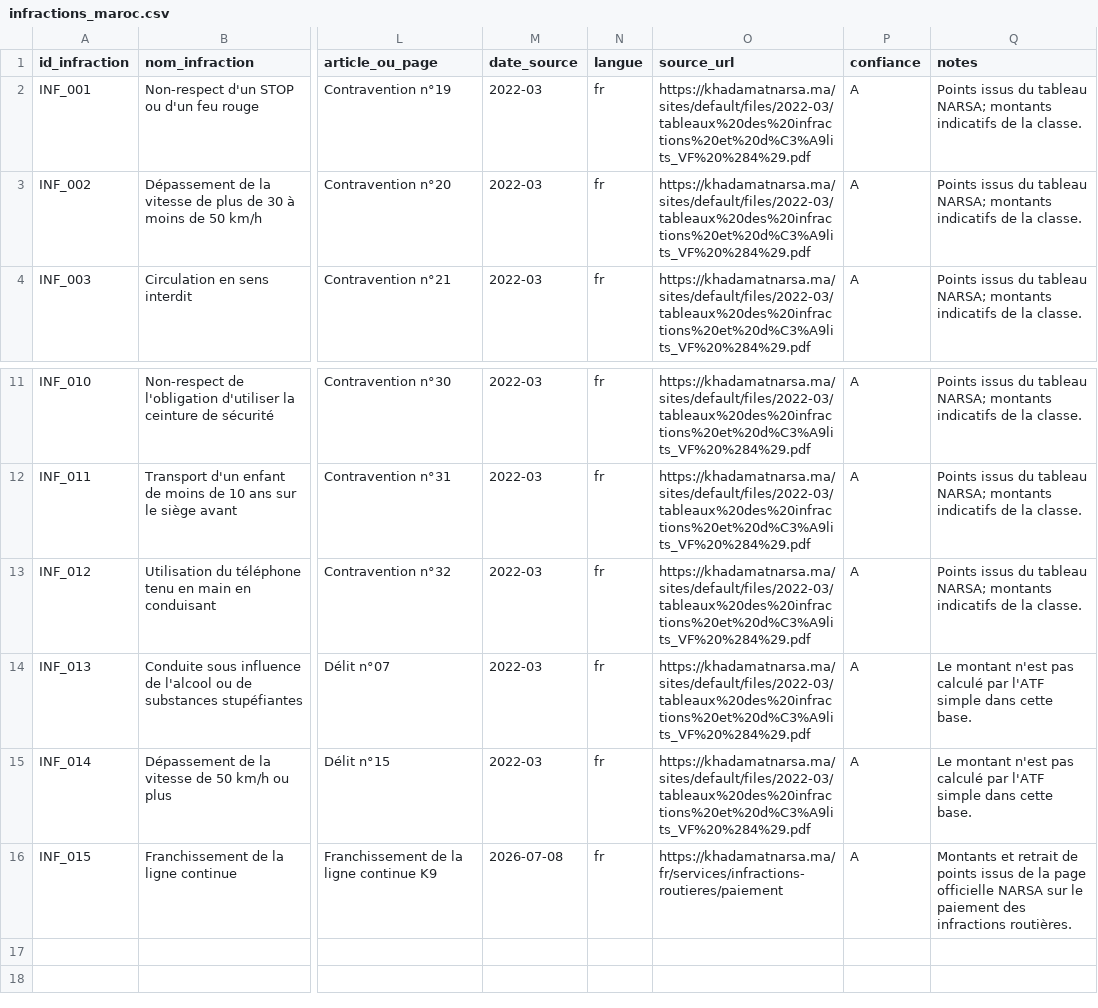
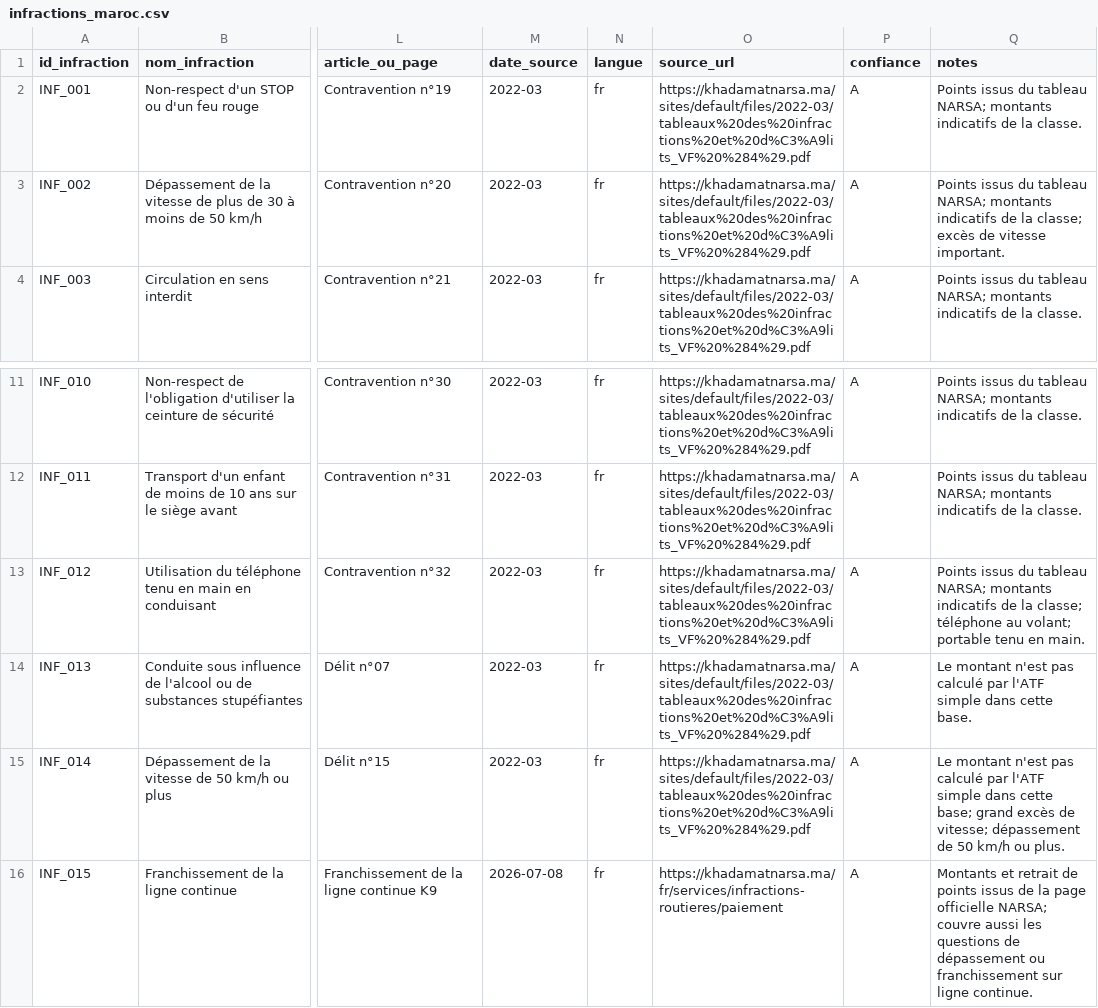
Before and after one commit to hamzasennah/Tariqi-Legal-AI-Assistant-juridique-du-code-de-la-route-marocain, a CSV file: data/structured/infractions_maroc.csv, drawn as a sheet; only a part is shown, gaps mark what is left out; the diff names each change by its address in the sheet, - before the commit and + after, or states it on an @@ line.

Commit message:
Improve semantic coverage for legal questions

```diff
--- a/data/structured/infractions_maroc.csv
+++ b/data/structured/infractions_maroc.csv
-Q3 (notes): …de la classe.
+Q3 (notes): …de la classe; excès de vitesse important.
-Q13 (notes): …de la classe.
+Q13 (notes): …de la classe; téléphone au volant; portable tenu en main.
-Q15 (notes): …dans cette base.
+Q15 (notes): …dans cette base; grand excès de vitesse; dépassement de 50 km/h ou plus.
-Q16 (notes): …page officielle NARSA sur le paiement des infractions routières.
+Q16 (notes): …page officielle NARSA; couvre aussi les questions de dépassement ou franchissement sur ligne continue.
```
Also changed, not shown: 11 other files.
